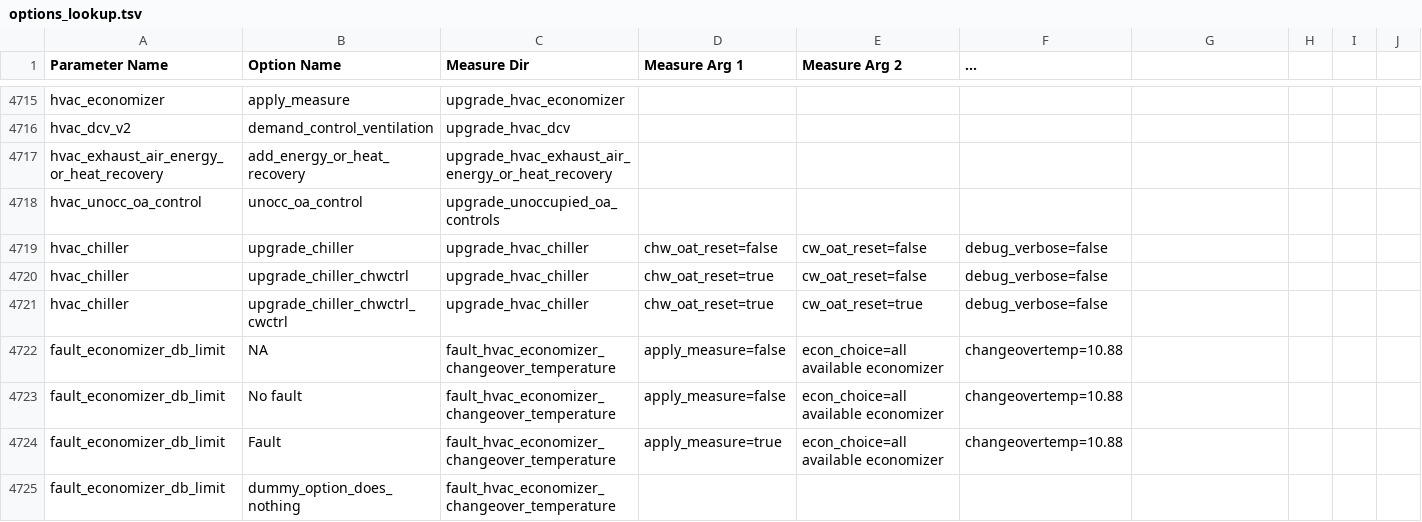
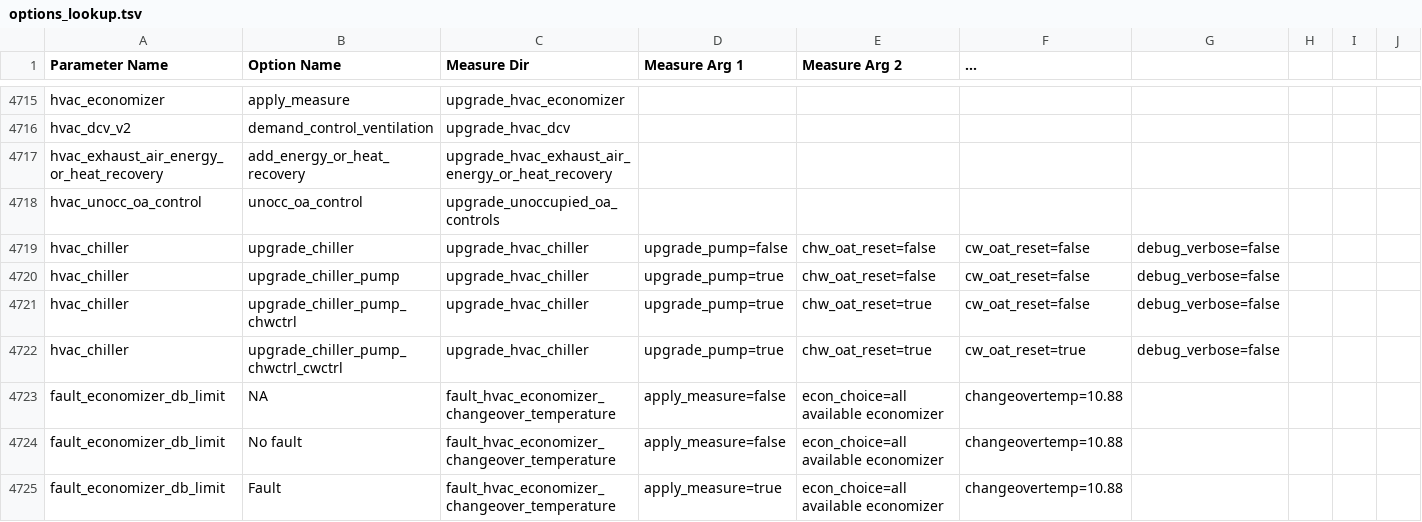
Before and after one commit to NREL/ComStock, a TSV file: resources/options_lookup.tsv, drawn as a sheet; only a part is shown, gaps mark what is left out; the shorter side is filled out with more unchanged rows; addresses are those after the commit; rows hold the shown columns only; the diff names each change by its address in the sheet, - before the commit and + after, or states it on an @@ line.

Commit message:
adding pump var in options lookup

```diff
--- a/resources/options_lookup.tsv
+++ b/resources/options_lookup.tsv
-D4719 (Measure Arg 1): chw_oat_reset=false
+D4719 (Measure Arg 1): upgrade_pump=false
-E4719:E4720 (Measure Arg 2): cw_oat_reset=false
+E4719:E4720 (Measure Arg 2): chw_oat_reset=false
-F4719:F4720 (...): debug_verbose=false
+F4719:F4720 (...): cw_oat_reset=false
-G4719:G4720: (empty)
+G4719:G4720: debug_verbose=false
-B4720 (Option Name): upgrade_chiller_chwctrl
+B4720 (Option Name): upgrade_chiller_pump
-D4720 (Measure Arg 1): chw_oat_reset=true
+D4720 (Measure Arg 1): upgrade_pump=true
+row 4721: hvac_chiller | upgrade_chiller_pump_chwctrl | upgrade_hvac_chiller | upgrade_pump=true | chw_oat_reset=true | cw_oat_reset=false | debug_verbose=false
-B4722 (Option Name): upgrade_chiller_chwctrl_cwctrl
+B4722 (Option Name): upgrade_chiller_pump_chwctrl_cwctrl
-D4722 (Measure Arg 1): chw_oat_reset=true
+D4722 (Measure Arg 1): upgrade_pump=true
-E4722 (Measure Arg 2): cw_oat_reset=true
+E4722 (Measure Arg 2): chw_oat_reset=true
-F4722 (...): debug_verbose=false
+F4722 (...): cw_oat_reset=true
-G4722: (empty)
+G4722: debug_verbose=false
```
